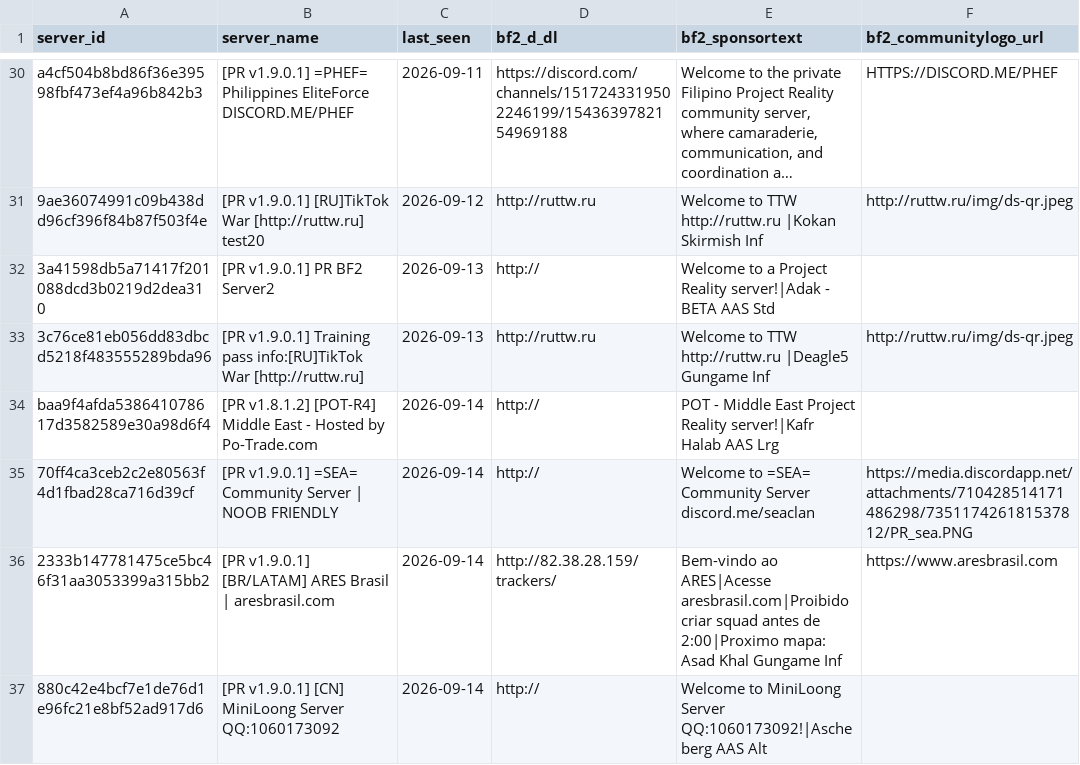
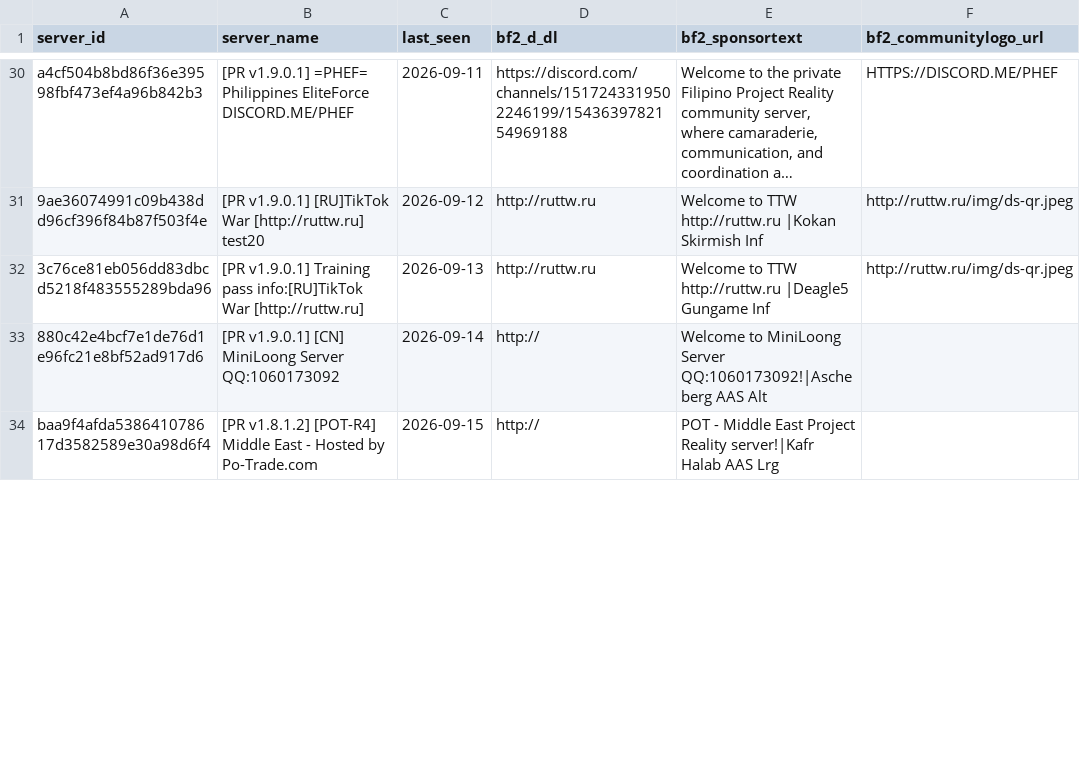
Before and after one commit to SucharMistrz/PRServerTracker, a TSV file: data/servers_last_seen.tsv, drawn as a sheet; only a part is shown, gaps mark what is left out; long unchanged cells end in …; removed rows and columns are numbered as before the commit, all else as after; the diff covers the shown part only; the diff names each change by its address in the sheet, - before the commit and + after, or states it on an @@ line.

```diff
--- a/data/servers_last_seen.tsv
+++ b/data/servers_last_seen.tsv
-row 32: 3a41598db5a71417f201088dcd3b0219d2dea310 | [PR v1.9.0.1] PR BF2 Server2 | 2026-09-13 | http:// | Welcome to a Project Reality server!|Adak - BETA AAS Std
-row 34: baa9f4afda538641078617d3582589e30a98d6f4 | [PR v1.8.1.2] [POT-R4] Middle East - Hosted by Po-Trade.com | 2026-09-14 | http:// | POT - Middle East Project Reality server!|Kafr Halab AAS Lrg
-row 35: 70ff4ca3ceb2c2e80563f4d1fbad28ca716d39cf | [PR v1.9.0.1] =SEA= Community Server | NOOB FRIENDLY | 2026-09-14 | http:// | Welcome to =SEA= Community Server discord.me/seaclan | https://media.discordapp.net/attachments/710428514171486298/735117426181537812/PR_sea.PNG
-row 36: 2333b147781475ce5bc46f31aa3053399a315bb2 | [PR v1.9.0.1] [BR/LATAM] ARES Brasil | aresbrasil.com | 2026-09-14 | http://82.38.28.159/trackers/ | Bem-vindo ao ARES|Acesse aresbrasil.com|Proibido criar squad antes de 2:00|Proximo mapa: Asad Khal Gungame Inf | https://www.aresbrasil.com
+row 34: baa9f4afda538641078617d3582589e30a98d6f4 | [PR v1.8.1.2] [POT-R4] Middle East - Hosted by Po-Trade.com | 2026-09-15 | http:// | POT - Middle East Project Reality server!|Kafr Halab AAS Lrg
```
Also changed, not shown: 5 added rows and 21 edited cells elsewhere in this file.
